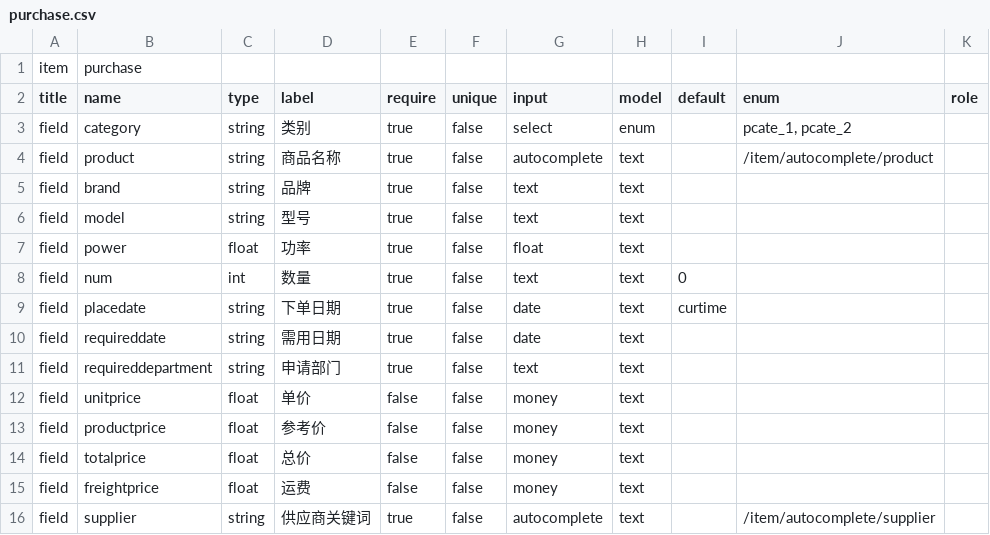
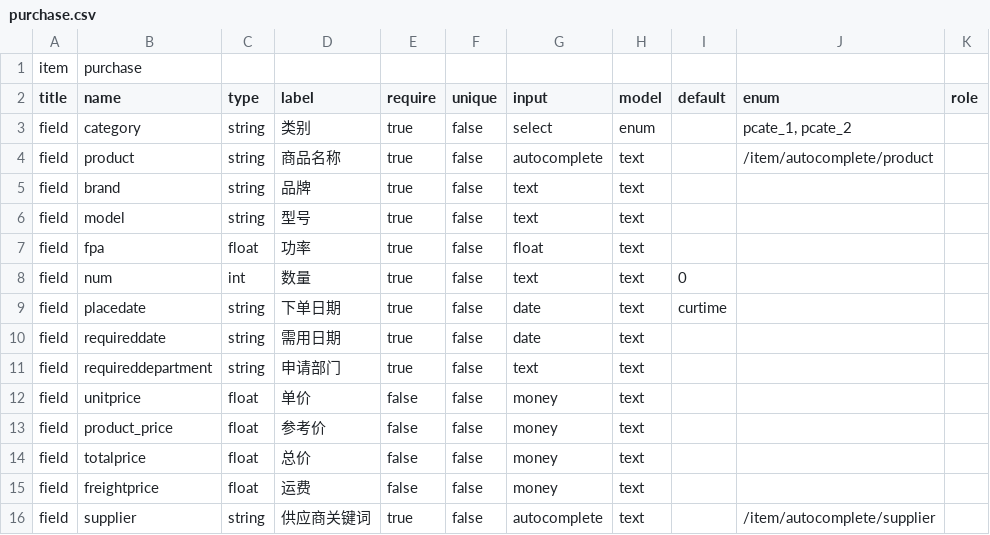
Before and after one commit to zixinjian/webo_dev, a CSV file: conf/item/fields/purchase.csv, drawn as a sheet; only a part is shown.

```diff
--- a/conf/item/fields/purchase.csv
+++ b/conf/item/fields/purchase.csv
@@ -6,3 +6,3 @@ field,brand,string,品牌,true,false,text,text,,,
 field,model,string,型号,true,false,text,text,,,
-field,power,float,功率,true,false,float,text,,,
+field,fpa,float,功率,true,false,float,text,,,
 field,num,int,数量,true,false,text,text,0,,
@@ -12,3 +12,3 @@ field,requireddepartment,string,申请部门,true,false,text,text,,,
 field,unitprice,float,单价,false,false,money,text,,,
-field,productprice,float,参考价,false,false,money,text,,,
+field,product_price,float,参考价,false,false,money,text,,,
 field,totalprice,float,总价,false,false,money,text,,,
```
Also changed, not shown: conf/item/fields/journal.csv, conf/item/fields/product.csv, 31 other files.
